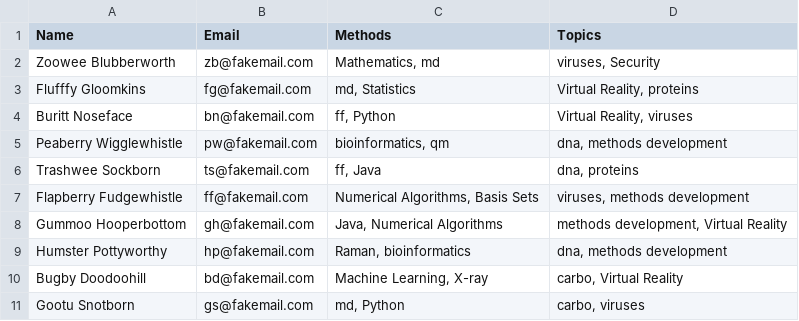
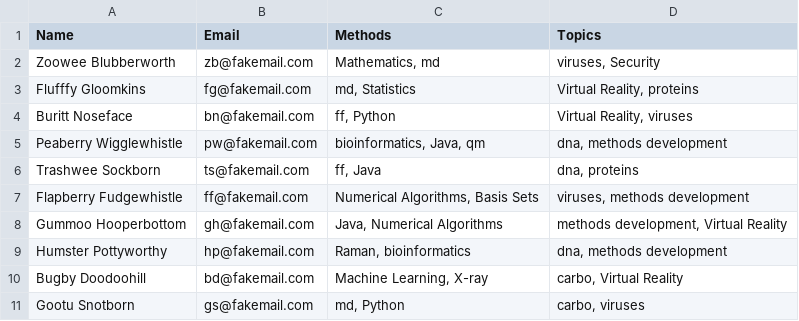
Before and after one commit to karlkirschner/PyPeerReview, a CSV file: entrants.csv, drawn as a sheet.

```diff
--- a/entrants.csv
+++ b/entrants.csv
@@ -4,3 +4,3 @@ Flufffy Gloomkins;fg@fakemail.com;md, Statistics;Virtual Reality, proteins
 Buritt Noseface;bn@fakemail.com;ff, Python;Virtual Reality, viruses
-Peaberry Wigglewhistle;pw@fakemail.com;bioinformatics, qm;dna, methods development
+Peaberry Wigglewhistle;pw@fakemail.com;bioinformatics, Java, qm;dna, methods development
 Trashwee Sockborn;ts@fakemail.com;ff, Java;dna, proteins
```
Also changed, not shown: 1 other file.
